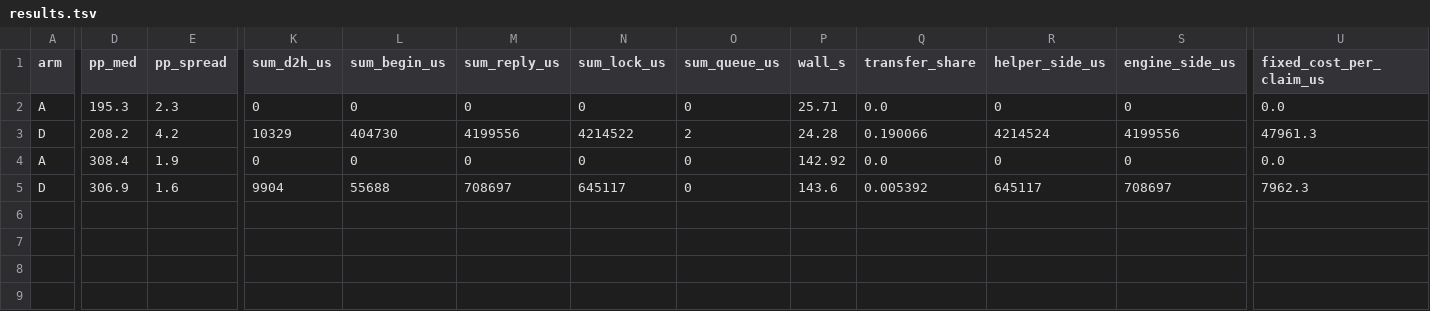
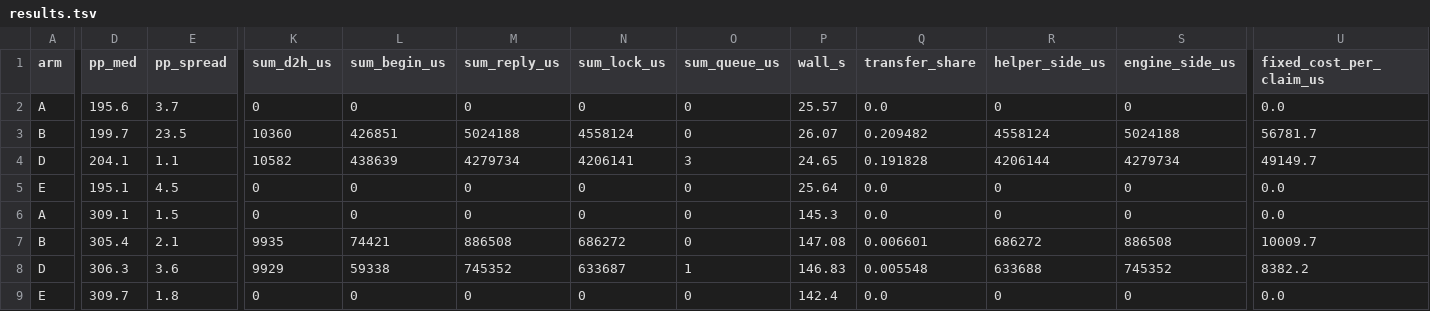
Before and after one commit to milpster/strata-dflash2-gfx906-mixed-rocm-cuda, a TSV file: bench/ab-v0210/rpcprof/out/ab9/results.tsv, drawn as a sheet; only a part is shown, gaps mark what is left out; addresses are those after the commit; rows hold the shown columns only; the diff covers the shown part only; the diff names each change by its address in the sheet, - before the commit and + after, or states it on an @@ line.

Commit message:
bench(ab9): window attempt 7 A/B/D clean - diet +2.2% vs prod mirror (below 5% bar); attempt-6 root cause + fixes journaled

```diff
--- a/bench/ab-v0210/rpcprof/out/ab9/results.tsv
+++ b/bench/ab-v0210/rpcprof/out/ab9/results.tsv
-D2 (pp_med): 195.3
+D2 (pp_med): 195.6
-E2 (pp_spread): 2.3
+E2 (pp_spread): 3.7
-P2 (wall_s): 25.71
+P2 (wall_s): 25.57
+row 3: B | 199.7 | 23.5 | 10360 | 426851 | 5024188 | 4558124 | 0 | 26.07 | 0.209482 | 4558124 | 5024188 | 56781.7
-D4 (pp_med): 208.2
+D4 (pp_med): 204.1
-E4 (pp_spread): 4.2
+E4 (pp_spread): 1.1
-K4 (sum_d2h_us): 10329
+K4 (sum_d2h_us): 10582
-L4 (sum_begin_us): 404730
+L4 (sum_begin_us): 438639
-M4 (sum_reply_us): 4199556
+M4 (sum_reply_us): 4279734
-N4 (sum_lock_us): 4214522
+N4 (sum_lock_us): 4206141
-O4 (sum_queue_us): 2
+O4 (sum_queue_us): 3
-P4 (wall_s): 24.28
+P4 (wall_s): 24.65
-Q4 (transfer_share): 0.190066
+Q4 (transfer_share): 0.191828
-R4 (helper_side_us): 4214524
+R4 (helper_side_us): 4206144
-S4 (engine_side_us): 4199556
+S4 (engine_side_us): 4279734
-U4 (fixed_cost_per_claim_us): 47961.3
+U4 (fixed_cost_per_claim_us): 49149.7
+row 5: E | 195.1 | 4.5 | 0 | 0 | 0 | 0 | 0 | 25.64 | 0.0 | 0 | 0 | 0.0
-D6 (pp_med): 308.4
+D6 (pp_med): 309.1
-E6 (pp_spread): 1.9
+E6 (pp_spread): 1.5
-P6 (wall_s): 142.92
+P6 (wall_s): 145.3
+row 7: B | 305.4 | 2.1 | 9935 | 74421 | 886508 | 686272 | 0 | 147.08 | 0.006601 | 686272 | 886508 | 10009.7
-D8 (pp_med): 306.9
+D8 (pp_med): 306.3
-E8 (pp_spread): 1.6
+E8 (pp_spread): 3.6
-K8 (sum_d2h_us): 9904
+K8 (sum_d2h_us): 9929
-L8 (sum_begin_us): 55688
+L8 (sum_begin_us): 59338
-M8 (sum_reply_us): 708697
+M8 (sum_reply_us): 745352
-N8 (sum_lock_us): 645117
+N8 (sum_lock_us): 633687
-O8 (sum_queue_us): 0
+O8 (sum_queue_us): 1
-P8 (wall_s): 143.6
+P8 (wall_s): 146.83
-Q8 (transfer_share): 0.005392
+Q8 (transfer_share): 0.005548
-R8 (helper_side_us): 645117
+R8 (helper_side_us): 633688
-S8 (engine_side_us): 708697
+S8 (engine_side_us): 745352
-U8 (fixed_cost_per_claim_us): 7962.3
+U8 (fixed_cost_per_claim_us): 8382.2
+row 9: E | 309.7 | 1.8 | 0 | 0 | 0 | 0 | 0 | 142.4 | 0.0 | 0 | 0 | 0.0
```
Also changed, not shown: 6 edited cells elsewhere in this file, 2 other files.
